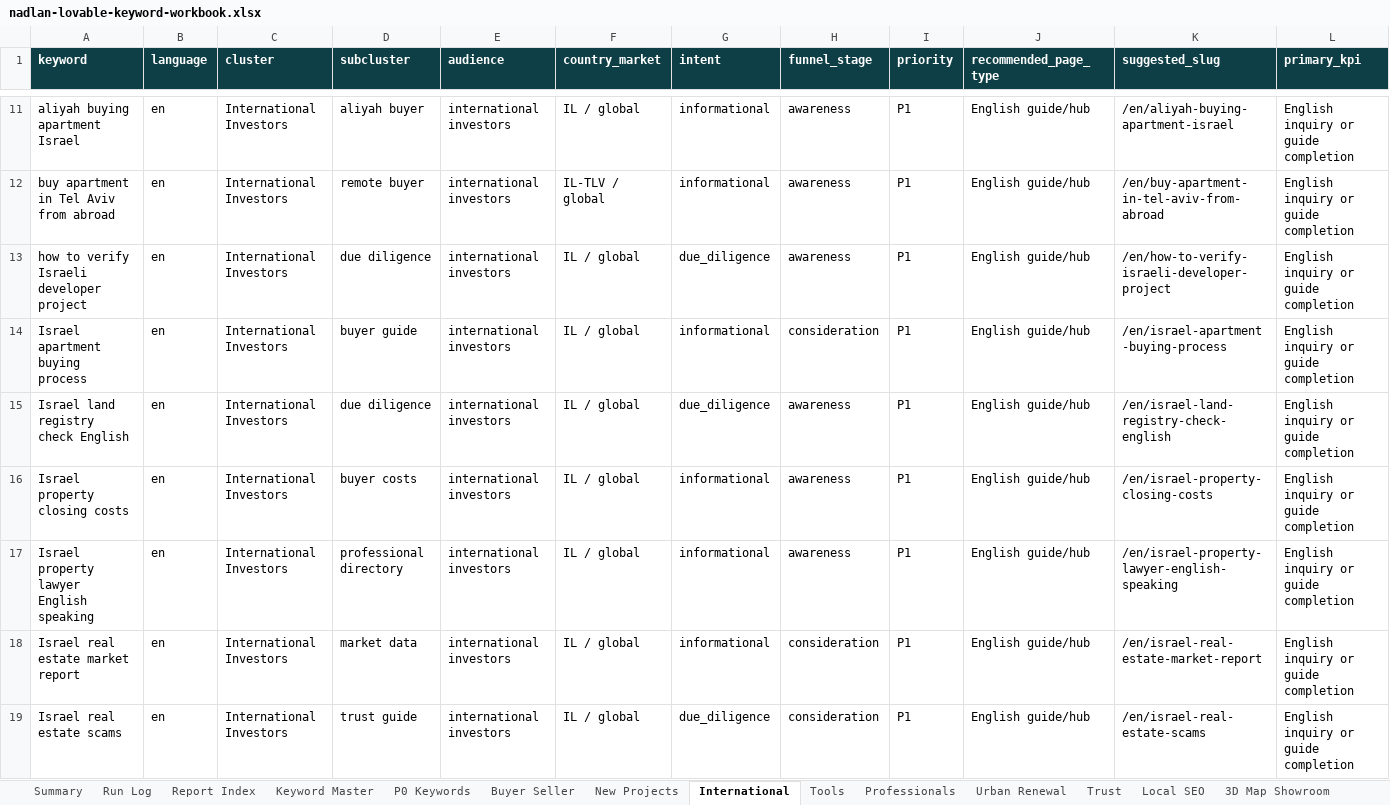
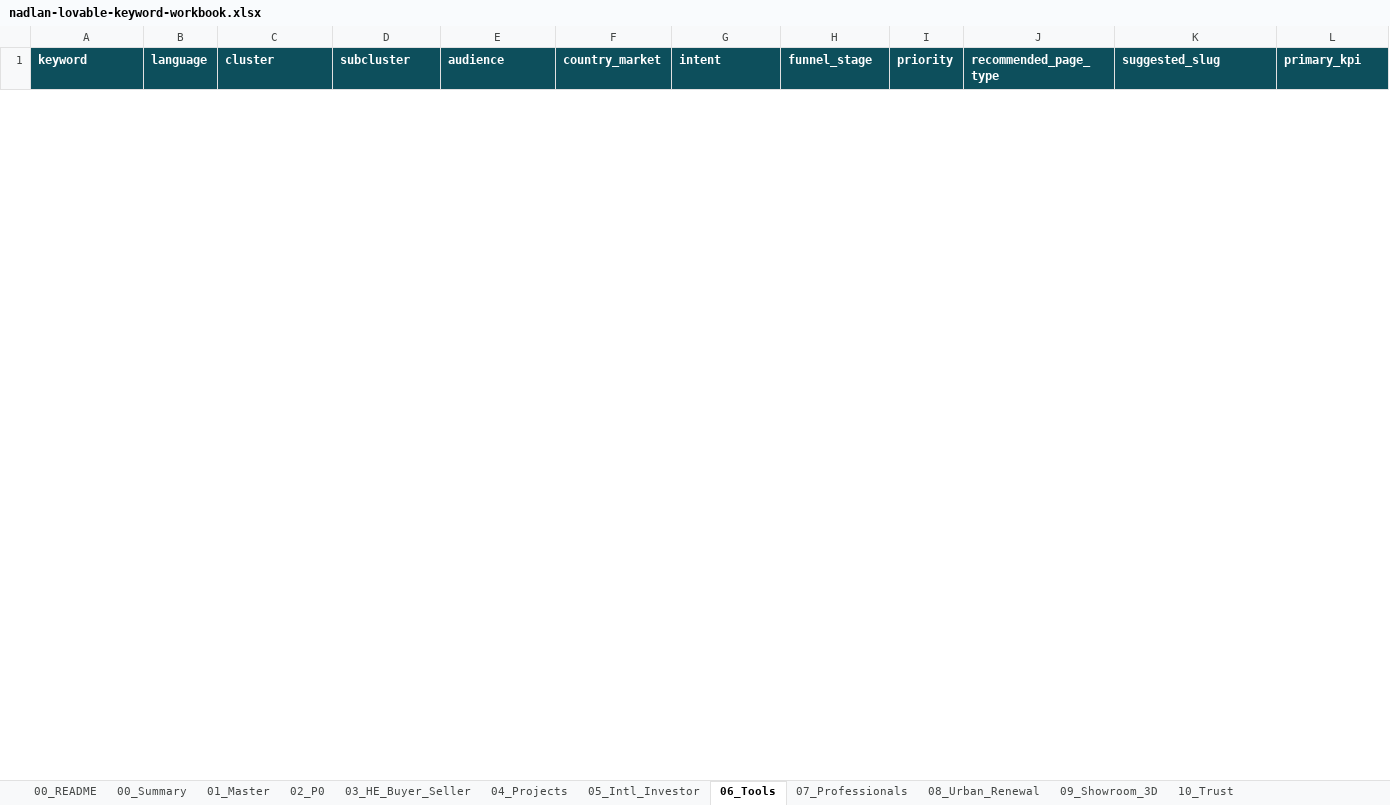
Before and after one commit to The-new-ben/nad-lan-co-il, an Excel workbook: strategy/lovable/nadlan-lovable-keyword-workbook.xlsx, sheet 06_Tools, drawn as a sheet; only a part is shown, gaps mark what is left out; values as stored, in another font and other column widths than the file's, no borders; removed rows and columns are numbered as before the commit, all else as after; rows hold the shown columns only; the diff covers the shown part only; the diff names each change by its address in the sheet, - before the commit and + after, or states it on an @@ line.

Commit message:
Recover Lovable report 2 keyword package

```diff
--- a/strategy/lovable/nadlan-lovable-keyword-workbook.xlsx (sheet 06_Tools)
+++ b/strategy/lovable/nadlan-lovable-keyword-workbook.xlsx (sheet 06_Tools)
-sheet tab: Summary
+sheet tab: 00_README
-sheet tab: Run Log
+sheet tab: 00_Summary
-sheet tab: Report Index
+sheet tab: 01_Master
-sheet tab: Keyword Master
+sheet tab: 02_P0
-sheet tab: P0 Keywords
+sheet tab: 03_HE_Buyer_Seller
-sheet tab: Buyer Seller
+sheet tab: 04_Projects
-sheet tab: New Projects
+sheet tab: 05_Intl_Investor
-sheet tab: International
+sheet tab: 06_Tools
-sheet tab: Tools
+sheet tab: 07_Professionals
-sheet tab: Professionals
+sheet tab: 08_Urban_Renewal
-sheet tab: Urban Renewal
+sheet tab: 09_Showroom_3D
-sheet tab: Trust
+sheet tab: 10_Trust
-row 11: aliyah buying apartment Israel | en | International Investors | aliyah buyer | international investors | IL / global | informational | awareness | P1 | English guide/hub | /en/aliyah-buying-apartment-israel | English inquiry or guide completion
-row 12: buy apartment in Tel Aviv from abroad | en | International Investors | remote buyer | international investors | IL-TLV / global | informational | awareness | P1 | English guide/hub | /en/buy-apartment-in-tel-aviv-from-abroad | English inquiry or guide completion
-row 13: how to verify Israeli developer project | en | International Investors | due diligence | international investors | IL / global | due_diligence | awareness | P1 | English guide/hub | /en/how-to-verify-israeli-developer-project | English inquiry or guide completion
-row 14: Israel apartment buying process | en | International Investors | buyer guide | international investors | IL / global | informational | consideration | P1 | English guide/hub | /en/israel-apartment-buying-process | English inquiry or guide completion
-row 15: Israel land registry check English | en | International Investors | due diligence | international investors | IL / global | due_diligence | awareness | P1 | English guide/hub | /en/israel-land-registry-check-english | English inquiry or guide completion
-row 16: Israel property closing costs | en | International Investors | buyer costs | international investors | IL / global | informational | awareness | P1 | English guide/hub | /en/israel-property-closing-costs | English inquiry or guide completion
-row 17: Israel property lawyer English speaking | en | International Investors | professional directory | international investors | IL / global | informational | awareness | P1 | English guide/hub | /en/israel-property-lawyer-english-speaking | English inquiry or guide completion
-row 18: Israel real estate market report | en | International Investors | market data | international investors | IL / global | informational | consideration | P1 | English guide/hub | /en/israel-real-estate-market-report | English inquiry or guide completion
-row 19: Israel real estate scams | en | International Investors | trust guide | international investors | IL / global | due_diligence | consideration | P1 | English guide/hub | /en/israel-real-estate-scams | English inquiry or guide completion
```
Also changed, not shown: 29 added rows and 19 removed rows elsewhere in this sheet, sheet 02_P0, sheet 01_Master, sheet 12_Hold_Gates, sheet 03_HE_Buyer_Seller, sheet 05_Intl_Investor, sheet 11_Local_Programmatic, 10 more sheets, other sheet tabs, 23 other files.
